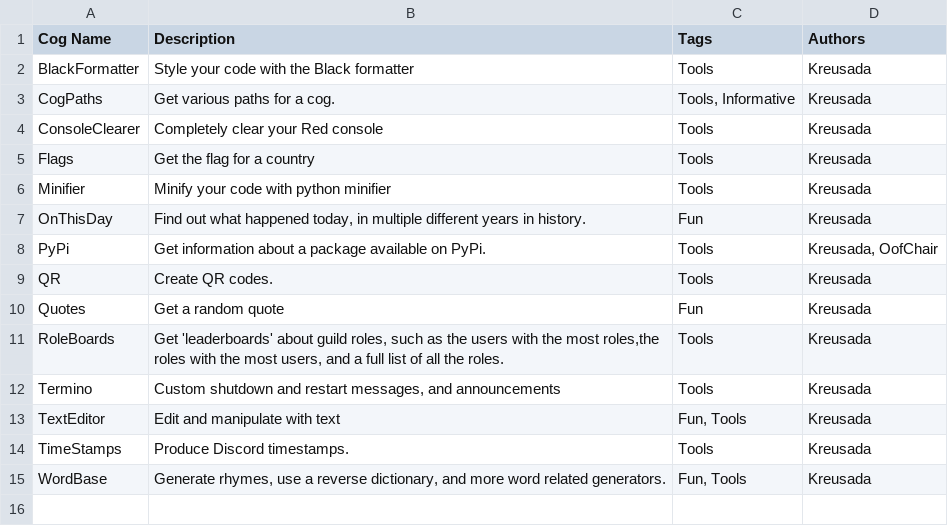
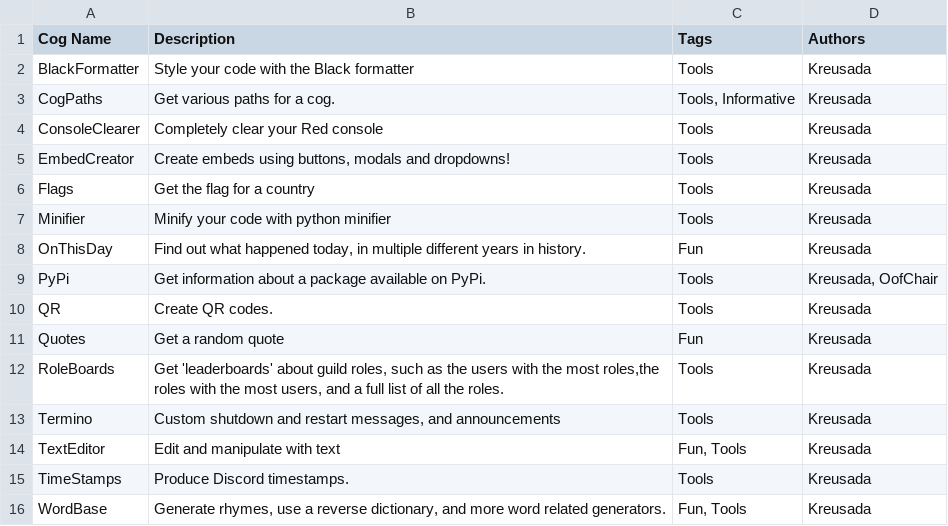
Before and after one commit to Kreusada/Kreusada-Cogs, a CSV file: cogs.csv, drawn as a sheet; the diff names each change by its address in the sheet, - before the commit and + after, or states it on an @@ line.

Commit message:
Add EmbedCreator cog (#220)
* [EmbedCreator] Initial commit (needs more testing)

* Various fixes, send button, proper boolean checks

* Use view=None instead of removing items and passing self

* Add note to info.json

* Fixes in uploading JSON

* Much improve embed sending interaction

* Add `@commands.mod()` decorator

* Improve button layout and JSON handling

* Use Select for embed field removing, add clear button

* Style

* Update DEFAULT_EMBED_DESCRIPTION

* Update info.json + docs

* Final adjustments

* Style

```diff
--- a/cogs.csv
+++ b/cogs.csv
+row 5: EmbedCreator | Create embeds using buttons, modals and dropdowns! | Tools | Kreusada
```
Also changed, not shown: 7 other files.
